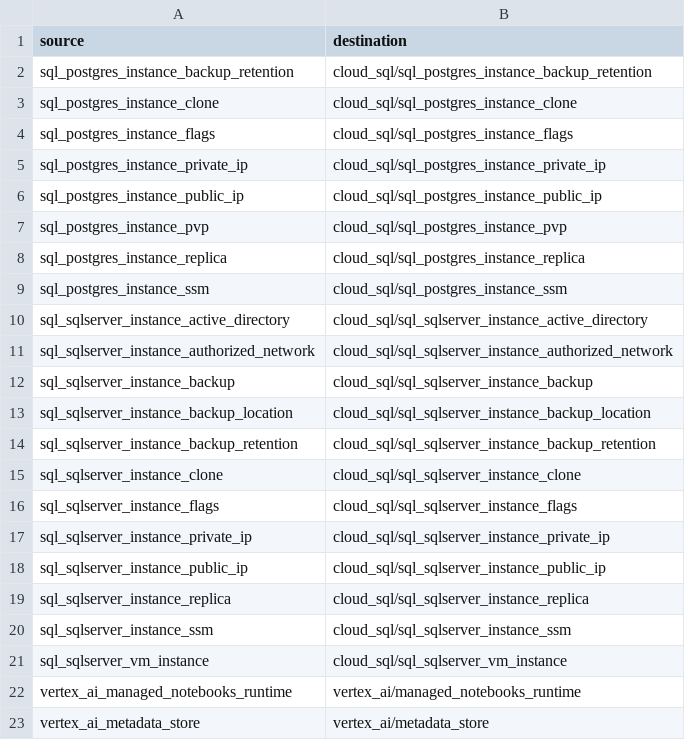
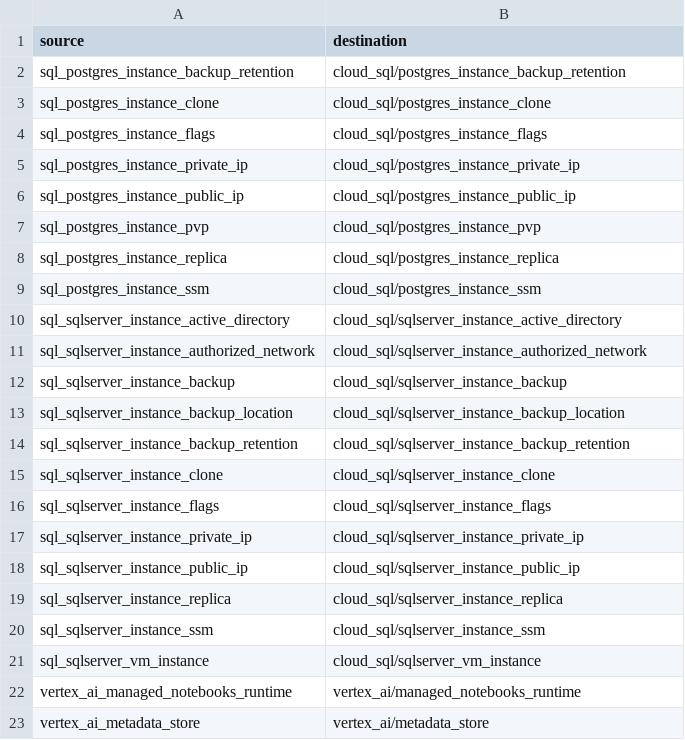
Before and after one commit to terraform-google-modules/terraform-docs-samples, a CSV file: csv/dee-data-ai-01.csv, drawn as a sheet; only a part is shown.

Commit message:
update dee-data-ai csv files

```diff
--- a/csv/dee-data-ai-01.csv
+++ b/csv/dee-data-ai-01.csv
@@ -1,22 +1,22 @@
 source,destination
-sql_postgres_instance_backup_retention,cloud_sql/sql_postgres_instance_backup_retention
-sql_postgres_instance_clone,cloud_sql/sql_postgres_instance_clone
-sql_postgres_instance_flags,cloud_sql/sql_postgres_instance_flags
-sql_postgres_instance_private_ip,cloud_sql/sql_postgres_instance_private_ip
-sql_postgres_instance_public_ip,cloud_sql/sql_postgres_instance_public_ip
-sql_postgres_instance_pvp,cloud_sql/sql_postgres_instance_pvp
-sql_postgres_instance_replica,cloud_sql/sql_postgres_instance_replica
-sql_postgres_instance_ssm,cloud_sql/sql_postgres_instance_ssm
-sql_sqlserver_instance_active_directory,cloud_sql/sql_sqlserver_instance_active_directory
-sql_sqlserver_instance_authorized_network,cloud_sql/sql_sqlserver_instance_authorized_network
-sql_sqlserver_instance_backup,cloud_sql/sql_sqlserver_instance_backup
-sql_sqlserver_instance_backup_location,cloud_sql/sql_sqlserver_instance_backup_location
-sql_sqlserver_instance_backup_retention,cloud_sql/sql_sqlserver_instance_backup_retention
-sql_sqlserver_instance_clone,cloud_sql/sql_sqlserver_instance_clone
-sql_sqlserver_instance_flags,cloud_sql/sql_sqlserver_instance_flags
-sql_sqlserver_instance_private_ip,cloud_sql/sql_sqlserver_instance_private_ip
-sql_sqlserver_instance_public_ip,cloud_sql/sql_sqlserver_instance_public_ip
-sql_sqlserver_instance_replica,cloud_sql/sql_sqlserver_instance_replica
-sql_sqlserver_instance_ssm,cloud_sql/sql_sqlserver_instance_ssm
-sql_sqlserver_vm_instance,cloud_sql/sql_sqlserver_vm_instance
+sql_postgres_instance_backup_retention,cloud_sql/postgres_instance_backup_retention
+sql_postgres_instance_clone,cloud_sql/postgres_instance_clone
+sql_postgres_instance_flags,cloud_sql/postgres_instance_flags
+sql_postgres_instance_private_ip,cloud_sql/postgres_instance_private_ip
+sql_postgres_instance_public_ip,cloud_sql/postgres_instance_public_ip
+sql_postgres_instance_pvp,cloud_sql/postgres_instance_pvp
+sql_postgres_instance_replica,cloud_sql/postgres_instance_replica
+sql_postgres_instance_ssm,cloud_sql/postgres_instance_ssm
+sql_sqlserver_instance_active_directory,cloud_sql/sqlserver_instance_active_directory
+sql_sqlserver_instance_authorized_network,cloud_sql/sqlserver_instance_authorized_network
+sql_sqlserver_instance_backup,cloud_sql/sqlserver_instance_backup
+sql_sqlserver_instance_backup_location,cloud_sql/sqlserver_instance_backup_location
+sql_sqlserver_instance_backup_retention,cloud_sql/sqlserver_instance_backup_retention
+sql_sqlserver_instance_clone,cloud_sql/sqlserver_instance_clone
+sql_sqlserver_instance_flags,cloud_sql/sqlserver_instance_flags
+sql_sqlserver_instance_private_ip,cloud_sql/sqlserver_instance_private_ip
+sql_sqlserver_instance_public_ip,cloud_sql/sqlserver_instance_public_ip
+sql_sqlserver_instance_replica,cloud_sql/sqlserver_instance_replica
+sql_sqlserver_instance_ssm,cloud_sql/sqlserver_instance_ssm
+sql_sqlserver_vm_instance,cloud_sql/sqlserver_vm_instance
 vertex_ai_managed_notebooks_runtime,vertex_ai/managed_notebooks_runtime
```
Also changed, not shown: csv/dee-data-ai-02.csv.
